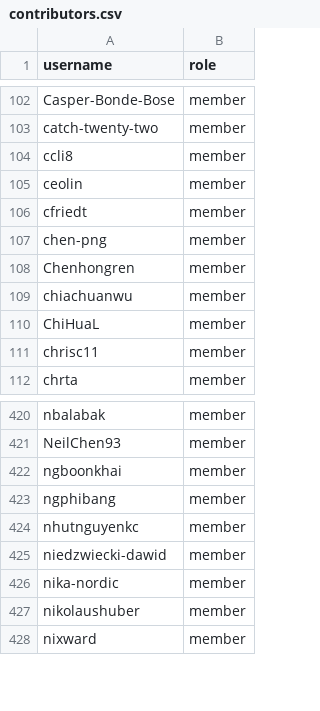
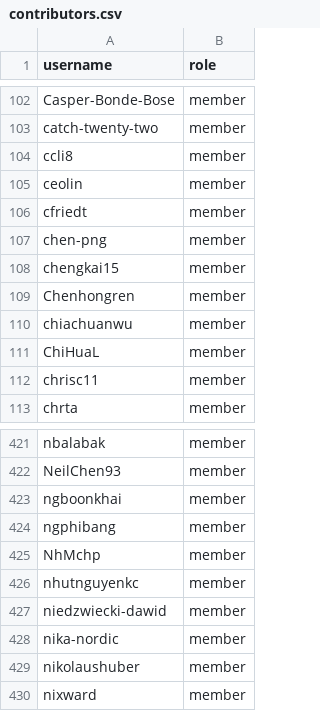
Before and after one commit to zephyrproject-rtos/infrastructure, a CSV file: terraform/github-zephyrproject-rtos/team/team-members/contributors.csv, drawn as a sheet; only a part is shown, gaps mark what is left out.

Commit message:
add more contributors
Resolves https://github.com/zephyrproject-rtos/zephyr/issues/96363
Resolves https://github.com/zephyrproject-rtos/zephyr/issues/96420

Signed-off-by: Anas Nashif <anas.nashif@intel.com>

```diff
--- a/terraform/github-zephyrproject-rtos/team/team-members/contributors.csv
+++ b/terraform/github-zephyrproject-rtos/team/team-members/contributors.csv
@@ -107,2 +107,3 @@ cfriedt,member
 chen-png,member
+chengkai15,member
 Chenhongren,member
@@ -423,2 +424,3 @@ ngboonkhai,member
 ngphibang,member
+NhMchp,member
 nhutnguyenkc,member
```
